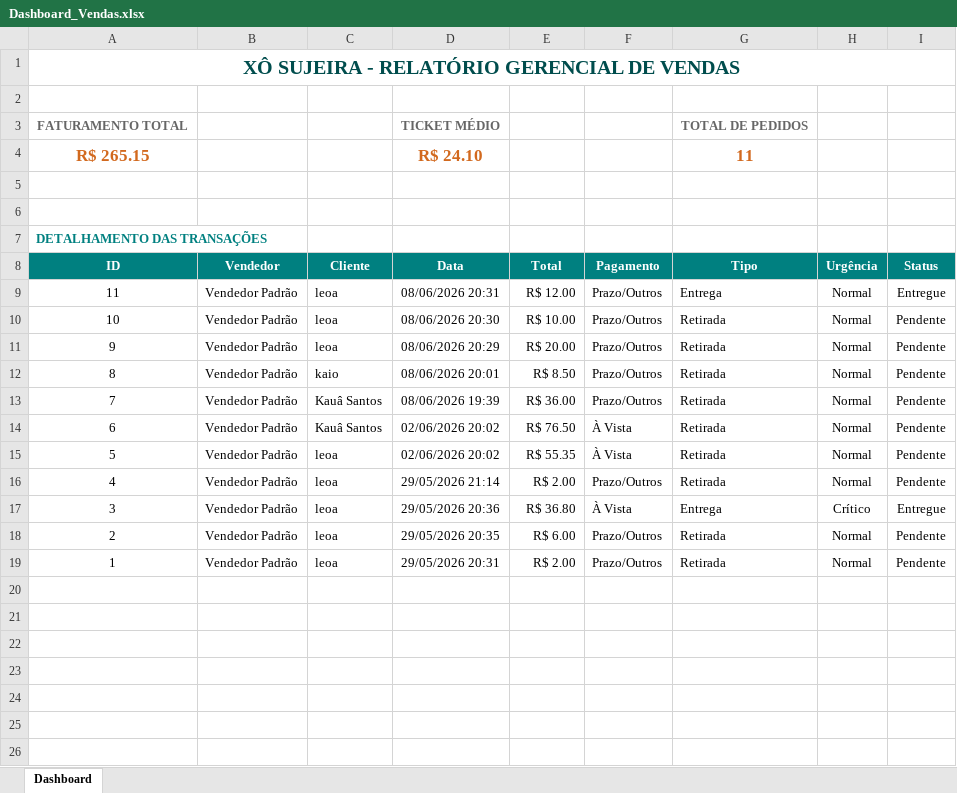
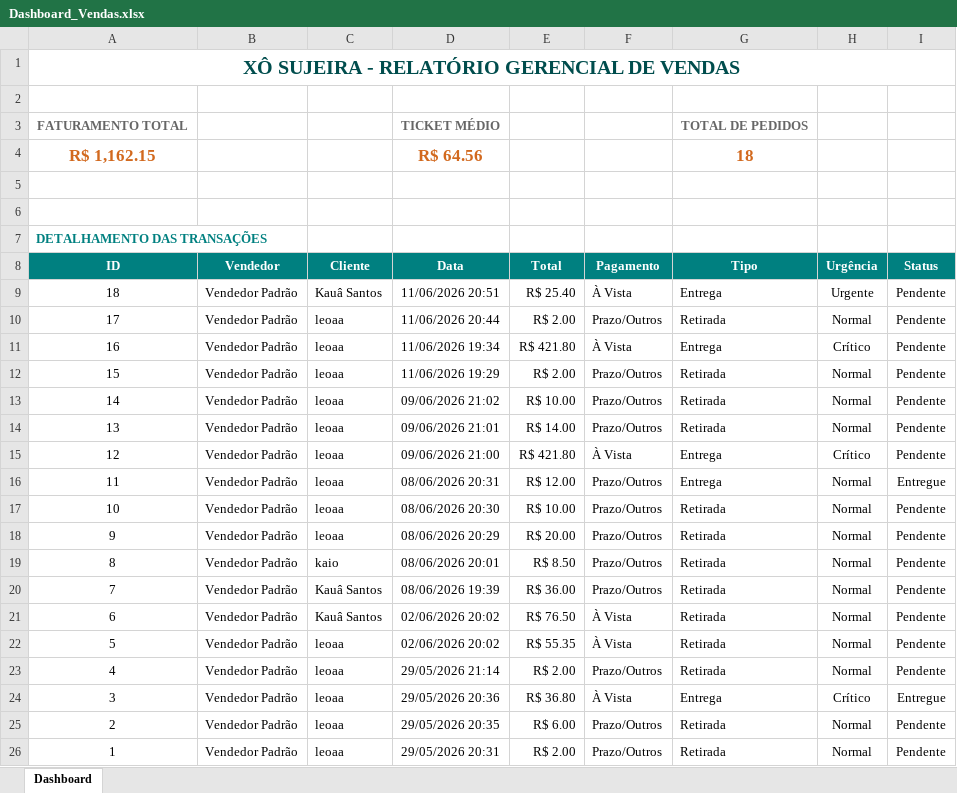
Before and after one commit to Debora-Sales/Software-de-vendas, an Excel workbook: Dashboard_Vendas.xlsx, sheet Dashboard, drawn as a sheet; values as stored, in another font and other column widths than the file's, no borders; removed rows and columns are numbered as before the commit, all else as after; the diff names each change by its address in the sheet, - before the commit and + after, or states it on an @@ line.

```diff
--- a/Dashboard_Vendas.xlsx (sheet Dashboard)
+++ b/Dashboard_Vendas.xlsx (sheet Dashboard)
-row 4: R$ 265.15 |  |  | R$ 24.10 |  |  | 11
+row 4: R$ 1,162.15 |  |  | R$ 64.56 |  |  | 18
+row 9: 18 | Vendedor Padrão | Kauâ Santos | 11/06/2026 20:51 | R$ 25.40 | À Vista | Entrega | Urgente | Pendente
+row 10: 17 | Vendedor Padrão | leoaa | 11/06/2026 20:44 | R$ 2.00 | Prazo/Outros | Retirada | Normal | Pendente
+row 11: 16 | Vendedor Padrão | leoaa | 11/06/2026 19:34 | R$ 421.80 | À Vista | Entrega | Crítico | Pendente
+row 12: 15 | Vendedor Padrão | leoaa | 11/06/2026 19:29 | R$ 2.00 | Prazo/Outros | Retirada | Normal | Pendente
+row 13: 14 | Vendedor Padrão | leoaa | 09/06/2026 21:02 | R$ 10.00 | Prazo/Outros | Retirada | Normal | Pendente
+row 14: 13 | Vendedor Padrão | leoaa | 09/06/2026 21:01 | R$ 14.00 | Prazo/Outros | Retirada | Normal | Pendente
+row 15: 12 | Vendedor Padrão | leoaa | 09/06/2026 21:00 | R$ 421.80 | À Vista | Entrega | Crítico | Pendente
-C16:C18 (Cliente): leoa
+C16:C18 (Cliente): leoaa
-C22:C26 (Cliente): leoa
+C22:C26 (Cliente): leoaa
```
Also changed, not shown: 13 other files.
